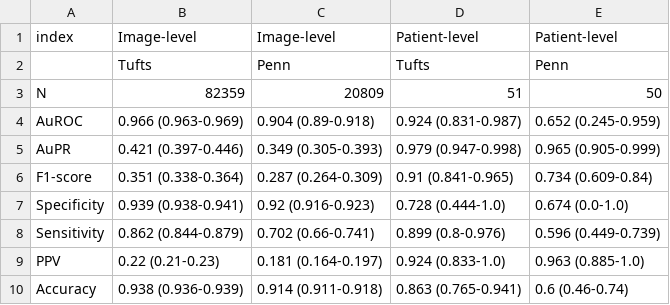
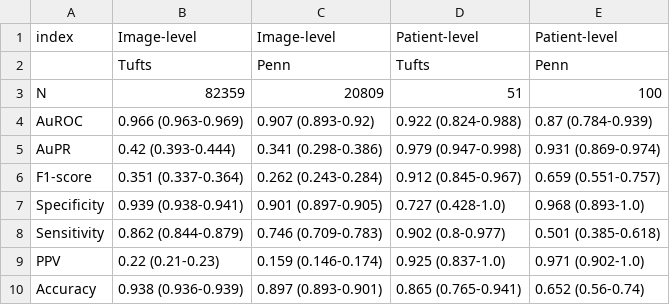
Before and after one commit to beamlab-hsph/ncp_prediction, a CSV file: manuscript/tables/model_perf.csv, drawn as a sheet.

Commit message:
update perf

```diff
--- a/manuscript/tables/model_perf.csv
+++ b/manuscript/tables/model_perf.csv
@@ -2,9 +2,9 @@ index,Image-level,Image-level,Patient-level,Patient-level
 ,Tufts,Penn,Tufts,Penn
-N,82359,20809,51,50
-AuROC,0.966 (0.963-0.969),0.904 (0.89-0.918),0.924 (0.831-0.987),0.652 (0.245-0.959)
-AuPR,0.421 (0.397-0.446),0.349 (0.305-0.393),0.979 (0.947-0.998),0.965 (0.905-0.999)
-F1-score,0.351 (0.338-0.364),0.287 (0.264-0.309),0.91 (0.841-0.965),0.734 (0.609-0.84)
-Specificity,0.939 (0.938-0.941),0.92 (0.916-0.923),0.728 (0.444-1.0),0.674 (0.0-1.0)
-Sensitivity,0.862 (0.844-0.879),0.702 (0.66-0.741),0.899 (0.8-0.976),0.596 (0.449-0.739)
-PPV,0.22 (0.21-0.23),0.181 (0.164-0.197),0.924 (0.833-1.0),0.963 (0.885-1.0)
-Accuracy,0.938 (0.936-0.939),0.914 (0.911-0.918),0.863 (0.765-0.941),0.6 (0.46-0.74)
+N,82359,20809,51,100
+AuROC,0.966 (0.963-0.969),0.907 (0.893-0.92),0.922 (0.824-0.988),0.87 (0.784-0.939)
+AuPR,0.42 (0.393-0.444),0.341 (0.298-0.386),0.979 (0.947-0.998),0.931 (0.869-0.974)
+F1-score,0.351 (0.337-0.364),0.262 (0.243-0.284),0.912 (0.845-0.967),0.659 (0.551-0.757)
+Specificity,0.939 (0.938-0.941),0.901 (0.897-0.905),0.727 (0.428-1.0),0.968 (0.893-1.0)
+Sensitivity,0.862 (0.844-0.879),0.746 (0.709-0.783),0.902 (0.8-0.977),0.501 (0.385-0.618)
+PPV,0.22 (0.21-0.23),0.159 (0.146-0.174),0.925 (0.837-1.0),0.971 (0.902-1.0)
+Accuracy,0.938 (0.936-0.939),0.897 (0.893-0.901),0.865 (0.765-0.941),0.652 (0.56-0.74)
```
Also changed, not shown: manuscript/tables/model_perf_abst.csv, manuscript/tables/model_perf_visit.csv, 14 other files.
